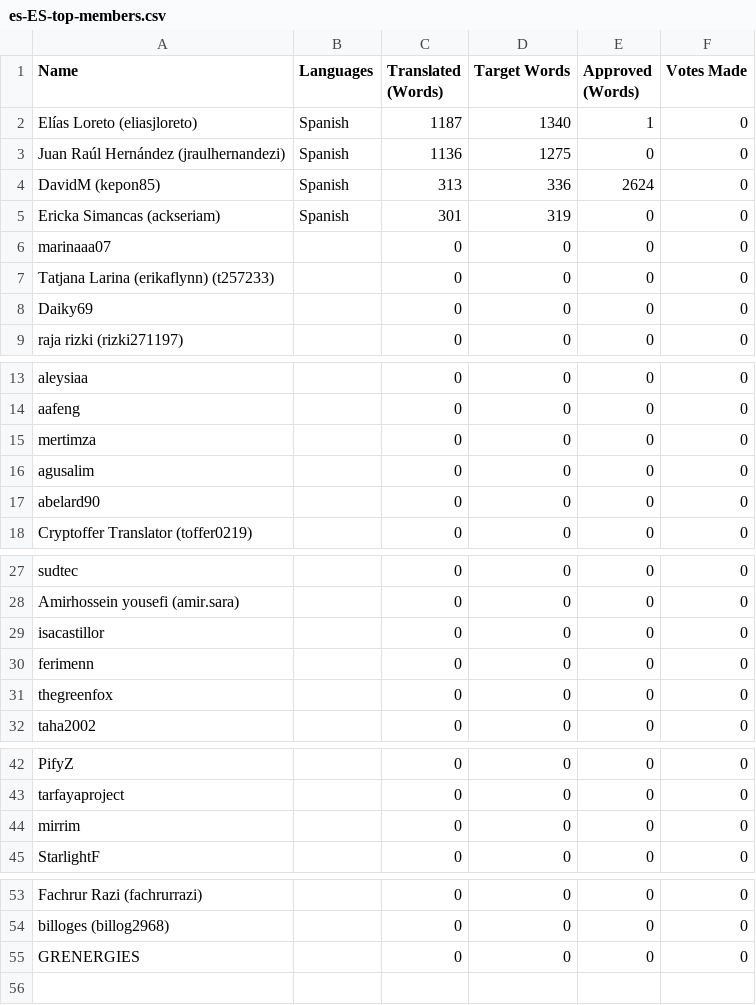
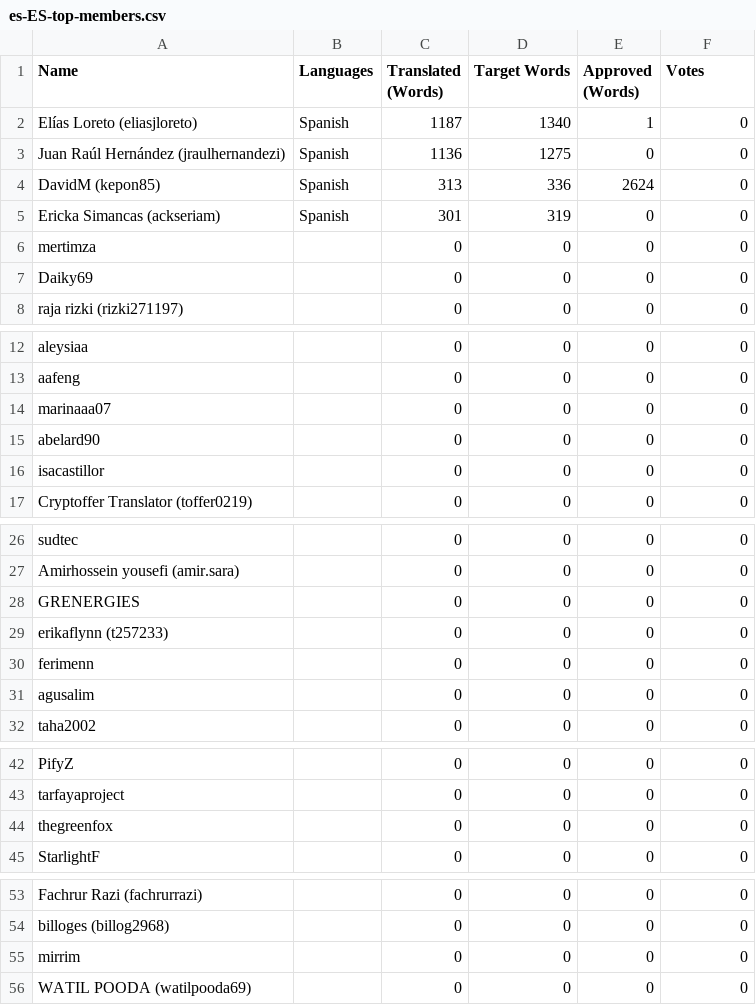
Before and after one commit to Vman45/CalcPvAutonome, a CSV file: lang/es-ES/es-ES-top-members.csv, drawn as a sheet; only a part is shown, gaps mark what is left out; removed rows and columns are numbered as before the commit, all else as after; the diff names each change by its address in the sheet, - before the commit and + after, or states it on an @@ line.

```diff
--- a/lang/es-ES/es-ES-top-members.csv
+++ b/lang/es-ES/es-ES-top-members.csv
-F1: Votes Made
+F1: Votes
-A6 (Name): Tatjana Larina (erikaflynn) (t257233)
+A6 (Name): mertimza
-row 15: mertimza |  | 0 | 0 | 0 | 0
@@ row 6 moved to row 14: marinaaa07 @@
+row 16: isacastillor |  | 0 | 0 | 0 | 0
+row 28: GRENERGIES |  | 0 | 0 | 0 | 0
-A29 (Name): isacastillor
+A29 (Name): erikaflynn (t257233)
@@ row 16 moved to row 31: agusalim @@
@@ row 31 moved to row 44: thegreenfox @@
@@ row 44 moved to row 55: mirrim @@
-A56 (Name): GRENERGIES
+A56 (Name): WATIL POODA (watilpooda69)
```
Also changed, not shown: lang/af/af-top-members.csv, lang/ar/ar-top-members.csv, 43 other files.
